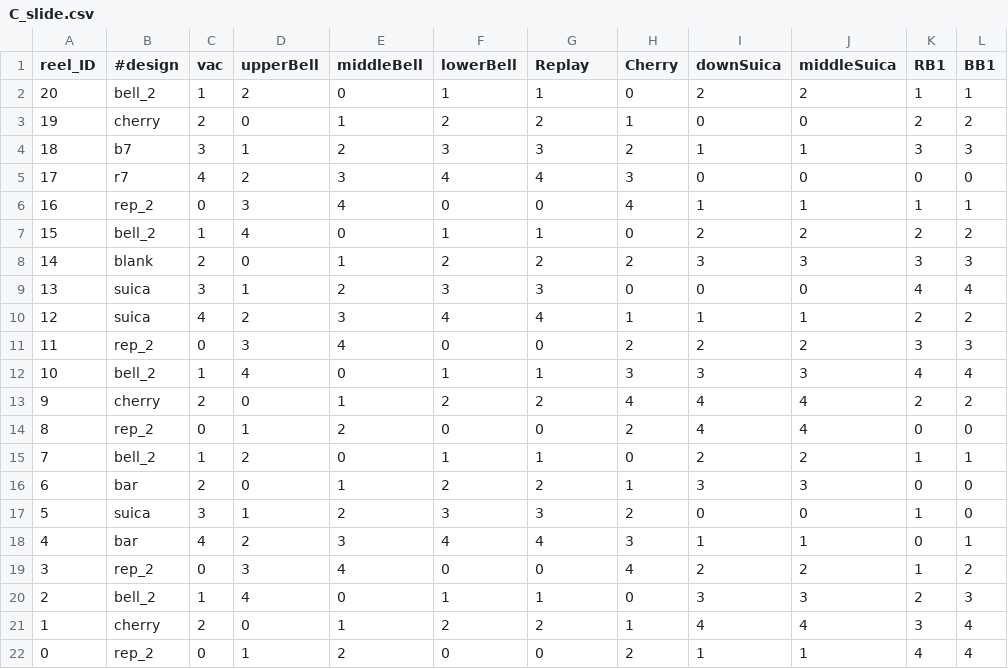
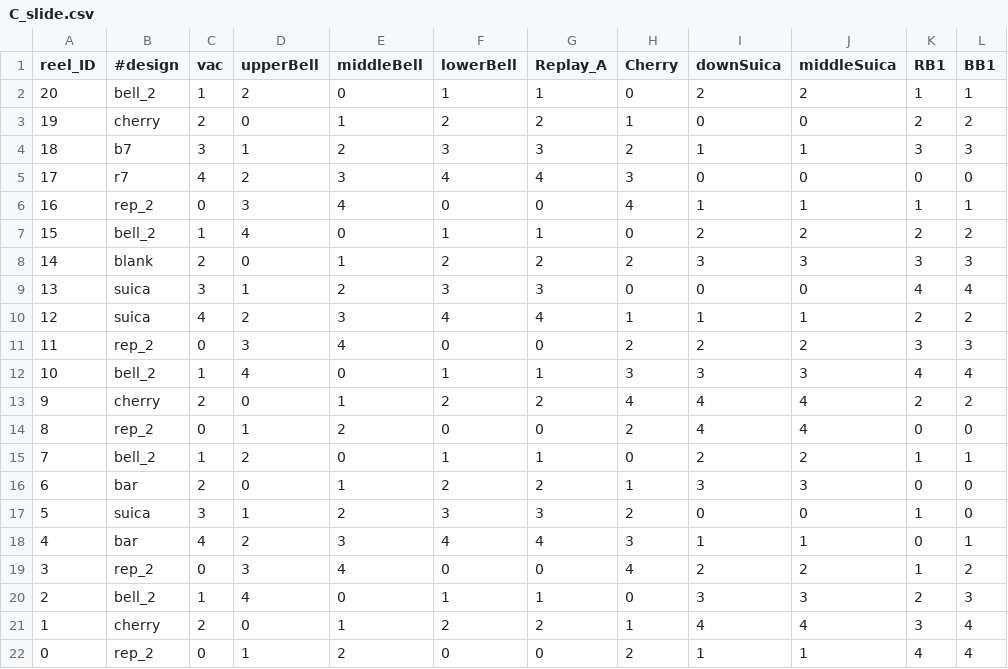
Before and after one commit to notpaint/pachislot, a CSV file: sandbox/roulette3/C_slide.csv, drawn as a sheet.

Commit message:
sandbox更新 RTに着手

```diff
--- a/sandbox/roulette3/C_slide.csv
+++ b/sandbox/roulette3/C_slide.csv
@@ -1,2 +1,2 @@
-reel_ID,#design,vac,upperBell,middleBell,lowerBell,Replay,Cherry,downSuica,middleSuica,RB1,BB1
+reel_ID,#design,vac,upperBell,middleBell,lowerBell,Replay_A,Cherry,downSuica,middleSuica,RB1,BB1
 20,bell_2,1,2,0,1,1,0,2,2,1,1
```
Also changed, not shown: 6 other files.
